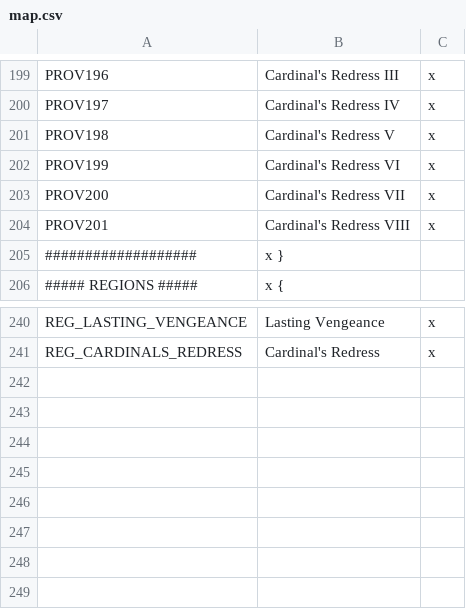
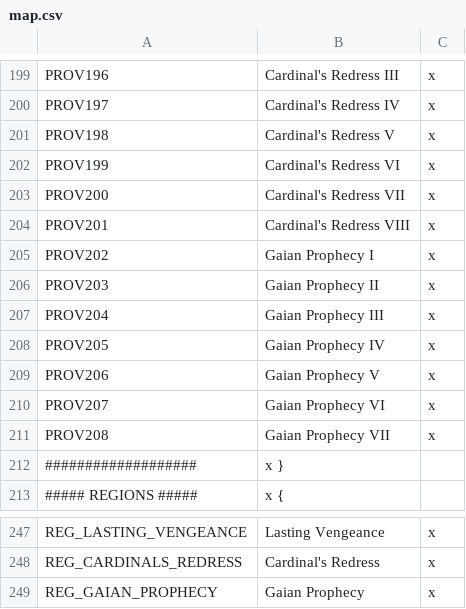
Before and after one commit to s-williams/Victoria-2-X, a CSV file: localisation/map.csv, drawn as a sheet; only a part is shown, gaps mark what is left out; the diff names each change by its address in the sheet, - before the commit and + after, or states it on an @@ line.

Commit message:
Gaian Prophecy

```diff
--- a/localisation/map.csv
+++ b/localisation/map.csv
+row 205: PROV202 | Gaian Prophecy I | x
+row 206: PROV203 | Gaian Prophecy II | x
+row 207: PROV204 | Gaian Prophecy III | x
+row 208: PROV205 | Gaian Prophecy IV | x
+row 209: PROV206 | Gaian Prophecy V | x
+row 210: PROV207 | Gaian Prophecy VI | x
+row 211: PROV208 | Gaian Prophecy VII | x
+row 249: REG_GAIAN_PROPHECY | Gaian Prophecy | x
```
Also changed, not shown: map/definition.csv, 10 other files.
